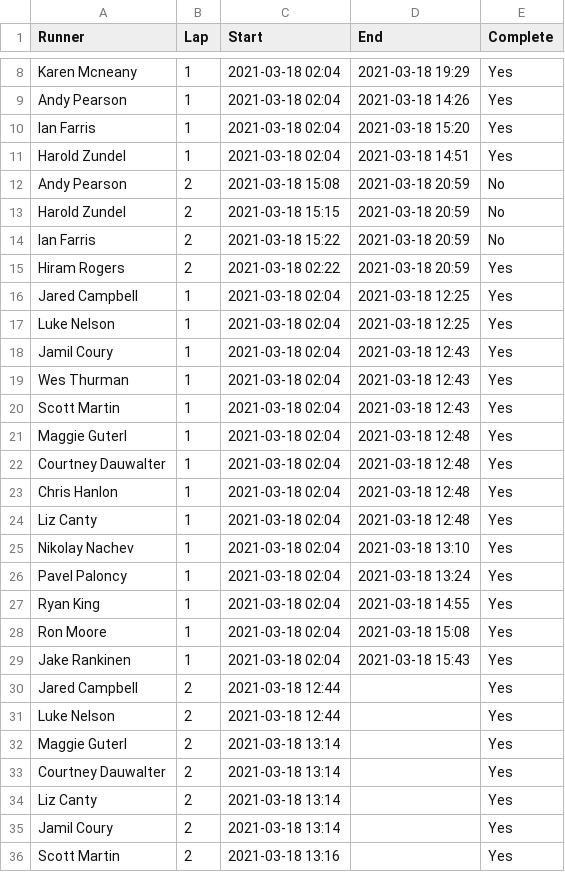
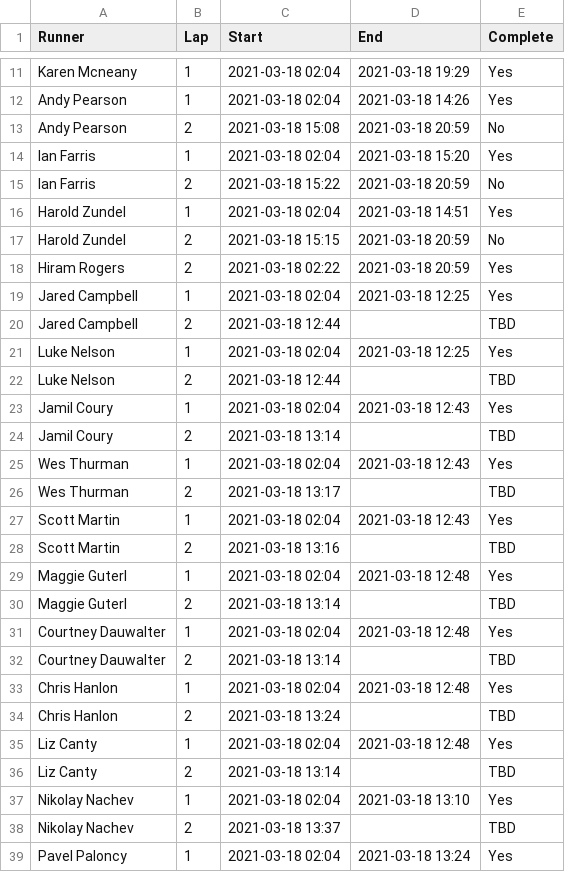
Before and after one commit to johnsug/garmin, a CSV file: barkley_2021.csv, drawn as a sheet; only a part is shown, gaps mark what is left out; the diff covers the shown part only.

Commit message:
Update barkley_2021.csv

```diff
--- a/barkley_2021.csv
+++ b/barkley_2021.csv
@@ -9,28 +12,28 @@ Karen Mcneany				,1,2021-03-18 02:04,2021-03-18 19:29,Yes
 Andy Pearson				,1,2021-03-18 02:04,2021-03-18 14:26,Yes
+Andy Pearson				,2,2021-03-18 15:08,2021-03-18 20:59,No
 Ian Farris					,1,2021-03-18 02:04,2021-03-18 15:20,Yes
+Ian Farris					,2,2021-03-18 15:22,2021-03-18 20:59,No
 Harold Zundel				,1,2021-03-18 02:04,2021-03-18 14:51,Yes
-Andy Pearson				,2,2021-03-18 15:08,2021-03-18 20:59,No
 Harold Zundel				,2,2021-03-18 15:15,2021-03-18 20:59,No
-Ian Farris					,2,2021-03-18 15:22,2021-03-18 20:59,No
 Hiram Rogers				,2,2021-03-18 02:22,2021-03-18 20:59,Yes
 Jared Campbell			,1,2021-03-18 02:04,2021-03-18 12:25,Yes
+Jared Campbell			,2,2021-03-18 12:44,,TBD
 Luke Nelson					,1,2021-03-18 02:04,2021-03-18 12:25,Yes
+Luke Nelson					,2,2021-03-18 12:44,,TBD
 Jamil Coury					,1,2021-03-18 02:04,2021-03-18 12:43,Yes
+Jamil Coury					,2,2021-03-18 13:14,,TBD
 Wes Thurman					,1,2021-03-18 02:04,2021-03-18 12:43,Yes
+Wes Thurman					,2,2021-03-18 13:17,,TBD
 Scott Martin				,1,2021-03-18 02:04,2021-03-18 12:43,Yes
+Scott Martin				,2,2021-03-18 13:16,,TBD
 Maggie Guterl				,1,2021-03-18 02:04,2021-03-18 12:48,Yes
+Maggie Guterl				,2,2021-03-18 13:14,,TBD
 Courtney Dauwalter	,1,2021-03-18 02:04,2021-03-18 12:48,Yes
+Courtney Dauwalter	,2,2021-03-18 13:14,,TBD
 Chris Hanlon				,1,2021-03-18 02:04,2021-03-18 12:48,Yes
+Chris Hanlon				,2,2021-03-18 13:24,,TBD
 Liz Canty						,1,2021-03-18 02:04,2021-03-18 12:48,Yes
+Liz Canty						,2,2021-03-18 13:14,,TBD
 Nikolay Nachev			,1,2021-03-18 02:04,2021-03-18 13:10,Yes
+Nikolay Nachev			,2,2021-03-18 13:37,,TBD
 Pavel Paloncy				,1,2021-03-18 02:04,2021-03-18 13:24,Yes
-Ryan King						,1,2021-03-18 02:04,2021-03-18 14:55,Yes
-Ron Moore						,1,2021-03-18 02:04,2021-03-18 15:08,Yes
-Jake Rankinen				,1,2021-03-18 02:04,2021-03-18 15:43,Yes
-Jared Campbell			,2,2021-03-18 12:44,,Yes
-Luke Nelson					,2,2021-03-18 12:44,,Yes
-Maggie Guterl				,2,2021-03-18 13:14,,Yes
-Courtney Dauwalter	,2,2021-03-18 13:14,,Yes
-Liz Canty						,2,2021-03-18 13:14,,Yes
-Jamil Coury					,2,2021-03-18 13:14,,Yes
-Scott Martin				,2,2021-03-18 13:16,,Yes
```
Also changed, not shown: 3 removed rows and 1 edited cell elsewhere in this file.
